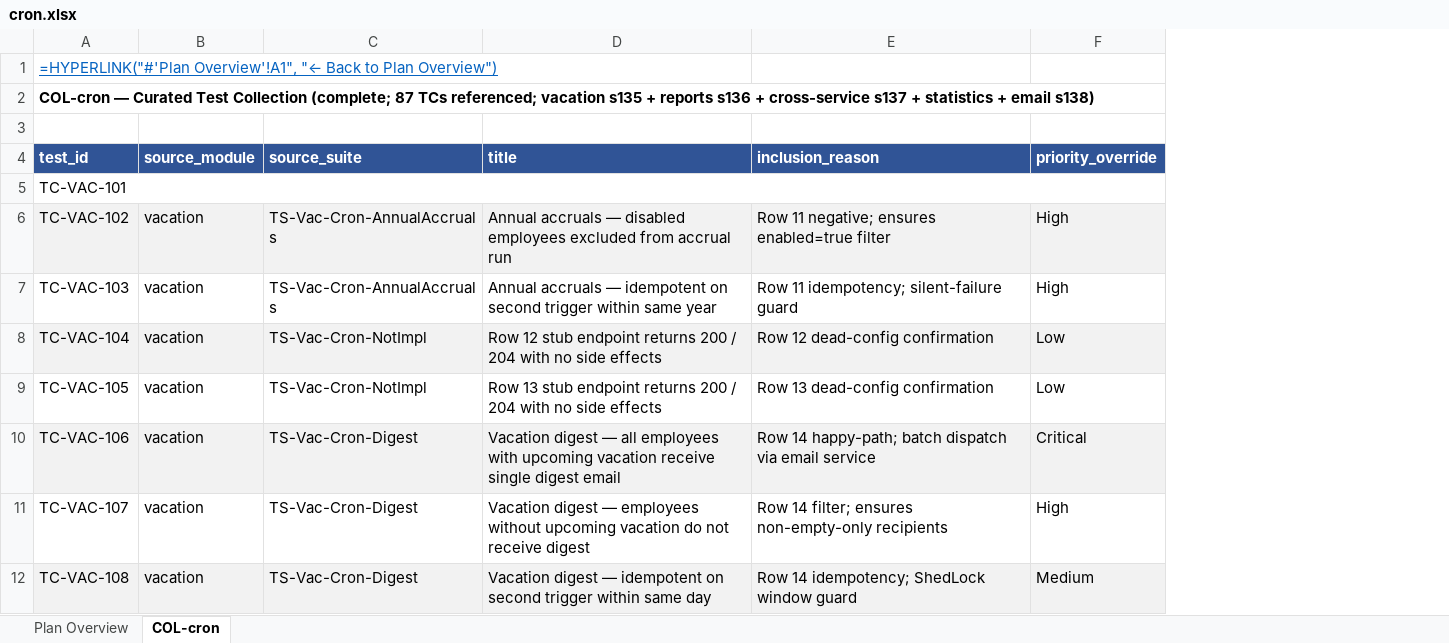
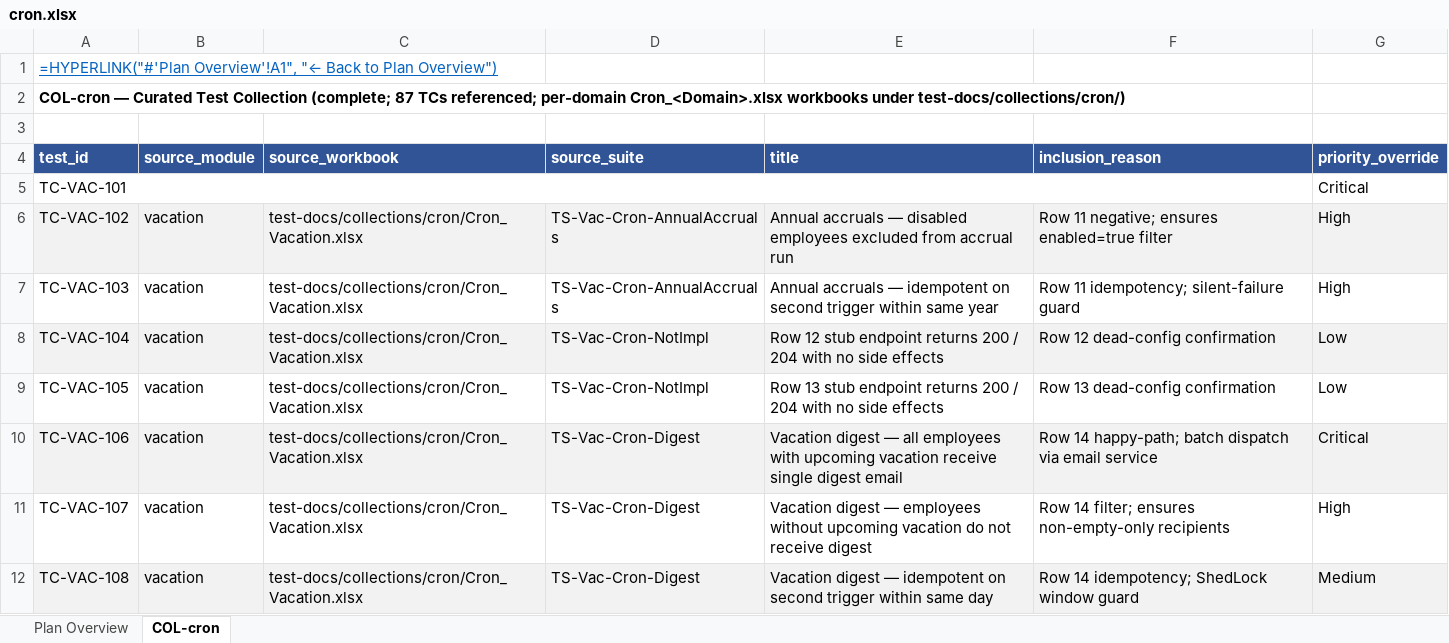
Before and after one commit to midas44/ttt-expert-v2, an Excel workbook: test-docs/collections/cron/cron.xlsx, sheet COL-cron, drawn as a sheet; only a part is shown; values as stored, in another font and other column widths than the file's, no borders; formulas without a stored value are shown as written; removed rows and columns are numbered as before the commit, all else as after; the diff names each change by its address in the sheet, - before the commit and + after, or states it on an @@ line.

```diff
--- a/test-docs/collections/cron/cron.xlsx (sheet COL-cron)
+++ b/test-docs/collections/cron/cron.xlsx (sheet COL-cron)
+column C (source_workbook), rows 6-12: all test-docs/collections/cron/Cron_Vacation.xlsx
-A2 (test_id): …TCs referenced; vacation s135 + reports s136 + cross-service s137 + statistics + email s138)
+A2 (test_id): …TCs referenced; per-domain Cron_<Domain>.xlsx workbooks under test-docs/collections/cron/)
-A2:F2 merged
+A2:F2 merged
-A5:F5 merged
+A5:F5 merged
-G5 (priority_override): (empty)
+G5 (priority_override): Critical
```
Also changed, not shown: test-docs/cross-service/cross-service.xlsx, test-docs/reports/reports.xlsx, 18 other files.
